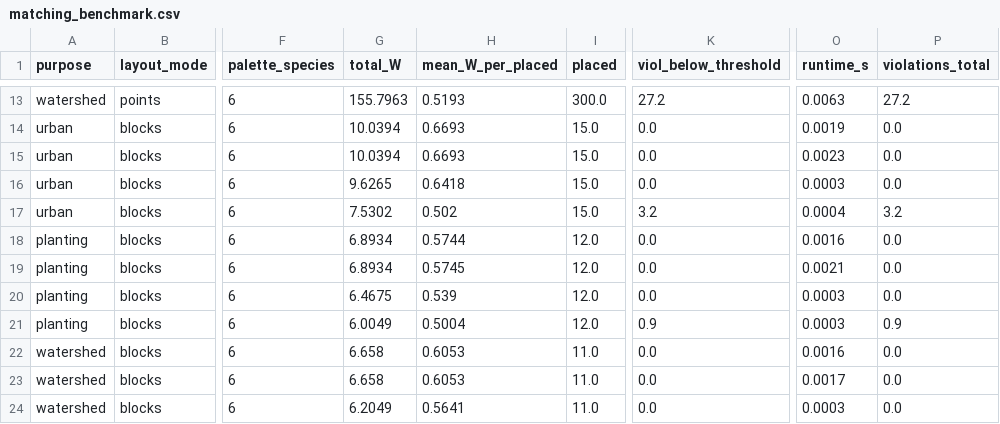
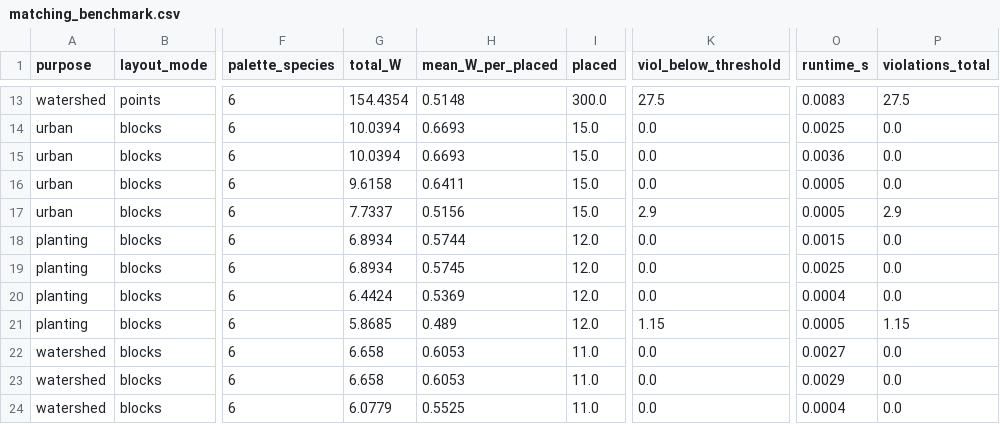
Before and after one commit to zed2608/Optimizing-Survival-System, a CSV file: data/processed/matching_benchmark.csv, drawn as a sheet; only a part is shown, gaps mark what is left out; the diff covers the shown part only; the diff names each change by its address in the sheet, - before the commit and + after, or states it on an @@ line.

```diff
--- a/data/processed/matching_benchmark.csv
+++ b/data/processed/matching_benchmark.csv
-G13 (total_W): 155.7963
+G13 (total_W): 154.4354
-H13 (mean_W_per_placed): 0.5193
+H13 (mean_W_per_placed): 0.5148
-K13 (viol_below_threshold): 27.2
+K13 (viol_below_threshold): 27.5
-O13 (runtime_s): 0.0063
+O13 (runtime_s): 0.0083
-P13 (violations_total): 27.2
+P13 (violations_total): 27.5
-O14 (runtime_s): 0.0019
+O14 (runtime_s): 0.0025
-O15 (runtime_s): 0.0023
+O15 (runtime_s): 0.0036
-G16 (total_W): 9.6265
+G16 (total_W): 9.6158
-H16 (mean_W_per_placed): 0.6418
+H16 (mean_W_per_placed): 0.6411
-O16 (runtime_s): 0.0003
+O16 (runtime_s): 0.0005
-G17 (total_W): 7.5302
+G17 (total_W): 7.7337
-H17 (mean_W_per_placed): 0.502
+H17 (mean_W_per_placed): 0.5156
-K17 (viol_below_threshold): 3.2
+K17 (viol_below_threshold): 2.9
-O17 (runtime_s): 0.0004
+O17 (runtime_s): 0.0005
-P17 (violations_total): 3.2
+P17 (violations_total): 2.9
-O18 (runtime_s): 0.0016
+O18 (runtime_s): 0.0015
-O19 (runtime_s): 0.0021
+O19 (runtime_s): 0.0025
-G20 (total_W): 6.4675
+G20 (total_W): 6.4424
-H20 (mean_W_per_placed): 0.539
+H20 (mean_W_per_placed): 0.5369
-O20 (runtime_s): 0.0003
+O20 (runtime_s): 0.0004
-G21 (total_W): 6.0049
+G21 (total_W): 5.8685
-H21 (mean_W_per_placed): 0.5004
+H21 (mean_W_per_placed): 0.489
-K21 (viol_below_threshold): 0.9
+K21 (viol_below_threshold): 1.15
-O21 (runtime_s): 0.0003
+O21 (runtime_s): 0.0005
-P21 (violations_total): 0.9
+P21 (violations_total): 1.15
-O22 (runtime_s): 0.0016
+O22 (runtime_s): 0.0027
-O23 (runtime_s): 0.0017
+O23 (runtime_s): 0.0029
-G24 (total_W): 6.2049
+G24 (total_W): 6.0779
-H24 (mean_W_per_placed): 0.5641
+H24 (mean_W_per_placed): 0.5525
-O24 (runtime_s): 0.0003
+O24 (runtime_s): 0.0004
```
Also changed, not shown: 38 edited cells elsewhere in this file, data/processed/interview_notes.csv, data/processed/model_comparison.csv, 47 other files.
